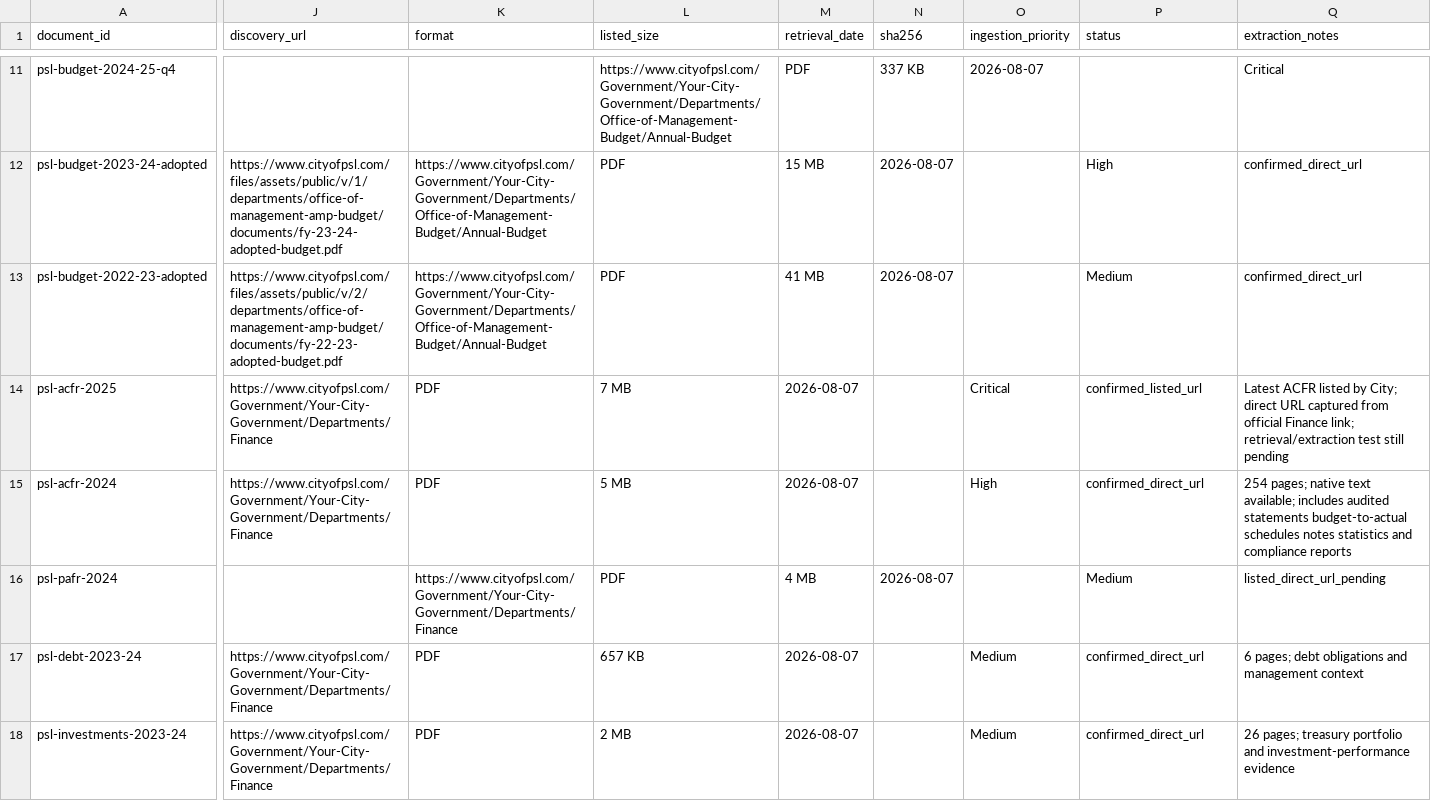
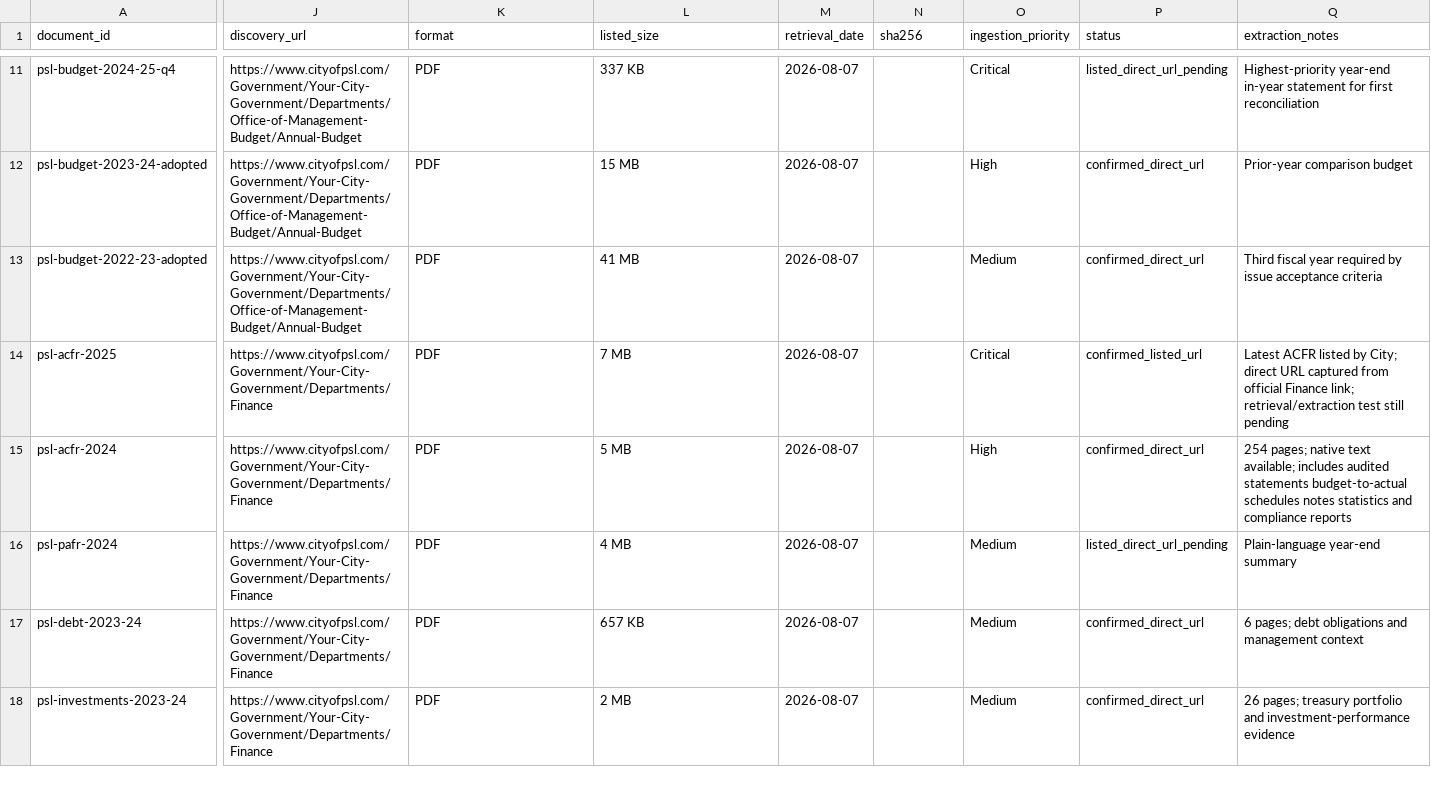
Before and after one commit to steventauriello/civiclens, a CSV file: data/manifests/port_st_lucie_financial_documents.csv, drawn as a sheet; only a part is shown, gaps mark what is left out; the diff covers the shown part only; the diff names each change by its address in the sheet, - before the commit and + after, or states it on an @@ line.

Commit message:
Normalize document manifest columns

```diff
--- a/data/manifests/port_st_lucie_financial_documents.csv
+++ b/data/manifests/port_st_lucie_financial_documents.csv
-J11 (discovery_url): (empty)
+J11 (discovery_url): https://www.cityofpsl.com/Government/Your-City-Government/Departments/Office-of-Management-Budget/Annual-Budget
-K11 (format): (empty)
+K11 (format): PDF
-L11 (listed_size): https://www.cityofpsl.com/Government/Your-City-Government/Departments/Office-of-Management-Budget/Annual-Budget
+L11 (listed_size): 337 KB
-M11 (retrieval_date): PDF
+M11 (retrieval_date): 2026-08-07
-N11 (sha256): 337 KB
+N11 (sha256): (empty)
-O11 (ingestion_priority): 2026-08-07
+O11 (ingestion_priority): Critical
-P11 (status): (empty)
+P11 (status): listed_direct_url_pending
-Q11 (extraction_notes): Critical
+Q11 (extraction_notes): Highest-priority year-end in-year statement for first reconciliation
-J12 (discovery_url): https://www.cityofpsl.com/files/assets/public/v/1/departments/office-of-management-amp-budget/documents/fy-23-24-adopted-budget.pdf
+J12 (discovery_url): https://www.cityofpsl.com/Government/Your-City-Government/Departments/Office-of-Management-Budget/Annual-Budget
-K12:K13 (format): https://www.cityofpsl.com/Government/Your-City-Government/Departments/Office-of-Management-Budget/Annual-Budget
+K12:K13 (format): PDF
-L12 (listed_size): PDF
+L12 (listed_size): 15 MB
-M12 (retrieval_date): 15 MB
+M12 (retrieval_date): 2026-08-07
-N12:N13 (sha256): 2026-08-07
+N12:N13 (sha256): (empty)
-O12 (ingestion_priority): (empty)
+O12 (ingestion_priority): High
-P12 (status): High
+P12 (status): confirmed_direct_url
-Q12 (extraction_notes): confirmed_direct_url
+Q12 (extraction_notes): Prior-year comparison budget
-J13 (discovery_url): https://www.cityofpsl.com/files/assets/public/v/2/departments/office-of-management-amp-budget/documents/fy-22-23-adopted-budget.pdf
+J13 (discovery_url): https://www.cityofpsl.com/Government/Your-City-Government/Departments/Office-of-Management-Budget/Annual-Budget
-L13 (listed_size): PDF
+L13 (listed_size): 41 MB
-M13 (retrieval_date): 41 MB
+M13 (retrieval_date): 2026-08-07
-O13 (ingestion_priority): (empty)
+O13 (ingestion_priority): Medium
-P13 (status): Medium
+P13 (status): confirmed_direct_url
-Q13 (extraction_notes): confirmed_direct_url
+Q13 (extraction_notes): Third fiscal year required by issue acceptance criteria
-J16 (discovery_url): (empty)
+J16 (discovery_url): https://www.cityofpsl.com/Government/Your-City-Government/Departments/Finance
-K16 (format): https://www.cityofpsl.com/Government/Your-City-Government/Departments/Finance
+K16 (format): PDF
-L16 (listed_size): PDF
+L16 (listed_size): 4 MB
-M16 (retrieval_date): 4 MB
+M16 (retrieval_date): 2026-08-07
-N16 (sha256): 2026-08-07
+N16 (sha256): (empty)
-O16 (ingestion_priority): (empty)
+O16 (ingestion_priority): Medium
-P16 (status): Medium
+P16 (status): listed_direct_url_pending
-Q16 (extraction_notes): listed_direct_url_pending
+Q16 (extraction_notes): Plain-language year-end summary
```
Also changed, not shown: 122 edited cells elsewhere in this file.
